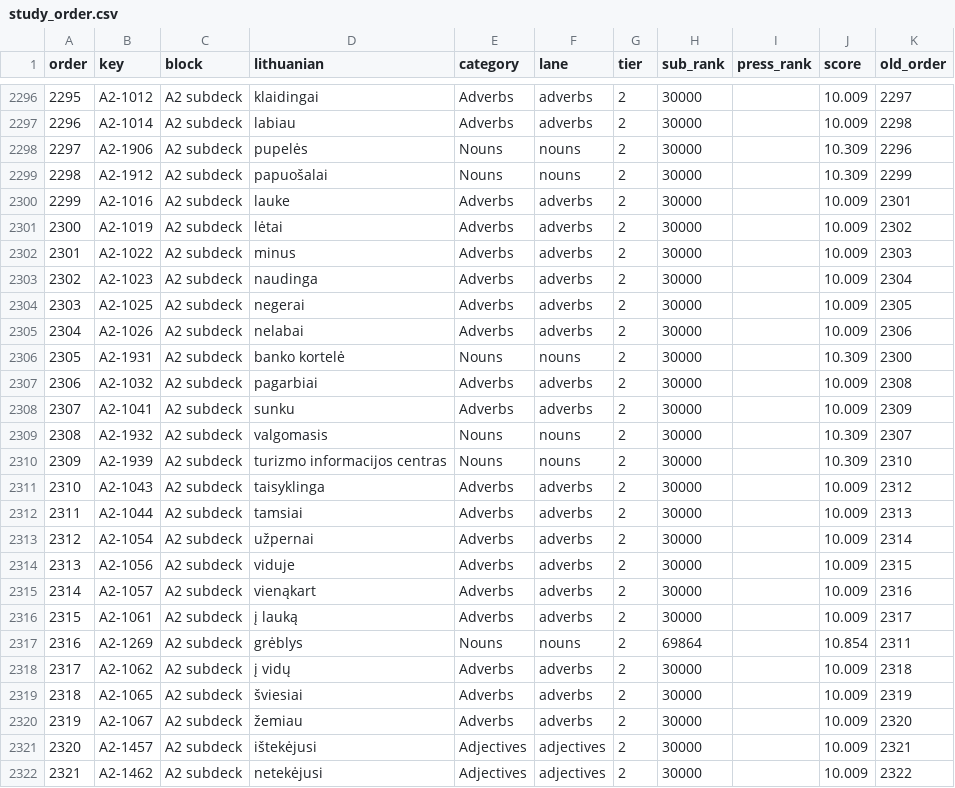
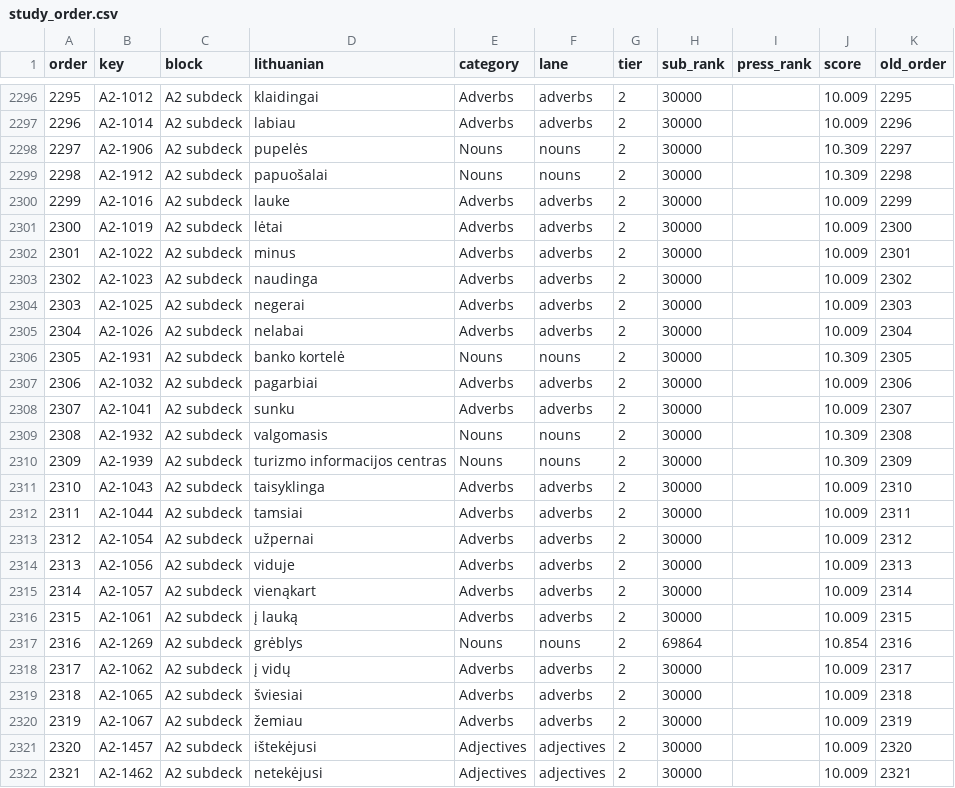
Before and after one commit to dainius-sileika/Lithuanian_Flashcards, a CSV file: study_order.csv, drawn as a sheet; only a part is shown, gaps mark what is left out; the diff covers the shown part only; the diff names each change by its address in the sheet, - before the commit and + after, or states it on an @@ line.

```diff
--- a/study_order.csv
+++ b/study_order.csv
-K2296 (old_order): 2297
+K2296 (old_order): 2295
-K2297 (old_order): 2298
+K2297 (old_order): 2296
-K2298 (old_order): 2296
+K2298 (old_order): 2297
-K2299 (old_order): 2299
+K2299 (old_order): 2298
-K2300 (old_order): 2301
+K2300 (old_order): 2299
-K2301 (old_order): 2302
+K2301 (old_order): 2300
-K2302 (old_order): 2303
+K2302 (old_order): 2301
-K2303 (old_order): 2304
+K2303 (old_order): 2302
-K2304 (old_order): 2305
+K2304 (old_order): 2303
-K2305 (old_order): 2306
+K2305 (old_order): 2304
-K2306 (old_order): 2300
+K2306 (old_order): 2305
-K2307 (old_order): 2308
+K2307 (old_order): 2306
-K2308 (old_order): 2309
+K2308 (old_order): 2307
-K2309 (old_order): 2307
+K2309 (old_order): 2308
-K2310 (old_order): 2310
+K2310 (old_order): 2309
-K2311 (old_order): 2312
+K2311 (old_order): 2310
-K2312 (old_order): 2313
+K2312 (old_order): 2311
-K2313 (old_order): 2314
+K2313 (old_order): 2312
-K2314 (old_order): 2315
+K2314 (old_order): 2313
-K2315 (old_order): 2316
+K2315 (old_order): 2314
-K2316 (old_order): 2317
+K2316 (old_order): 2315
-K2317 (old_order): 2311
+K2317 (old_order): 2316
-K2318 (old_order): 2318
+K2318 (old_order): 2317
-K2319 (old_order): 2319
+K2319 (old_order): 2318
-K2320 (old_order): 2320
+K2320 (old_order): 2319
-K2321 (old_order): 2321
+K2321 (old_order): 2320
-K2322 (old_order): 2322
+K2322 (old_order): 2321
```
Also changed, not shown: 1 added row, 1 removed row, 14 moved rows, 109 edited cells and row numbers in column A elsewhere in this file, a2_build/a2_wordlist.csv, a2_build/context_notes.csv, 10 other files.
